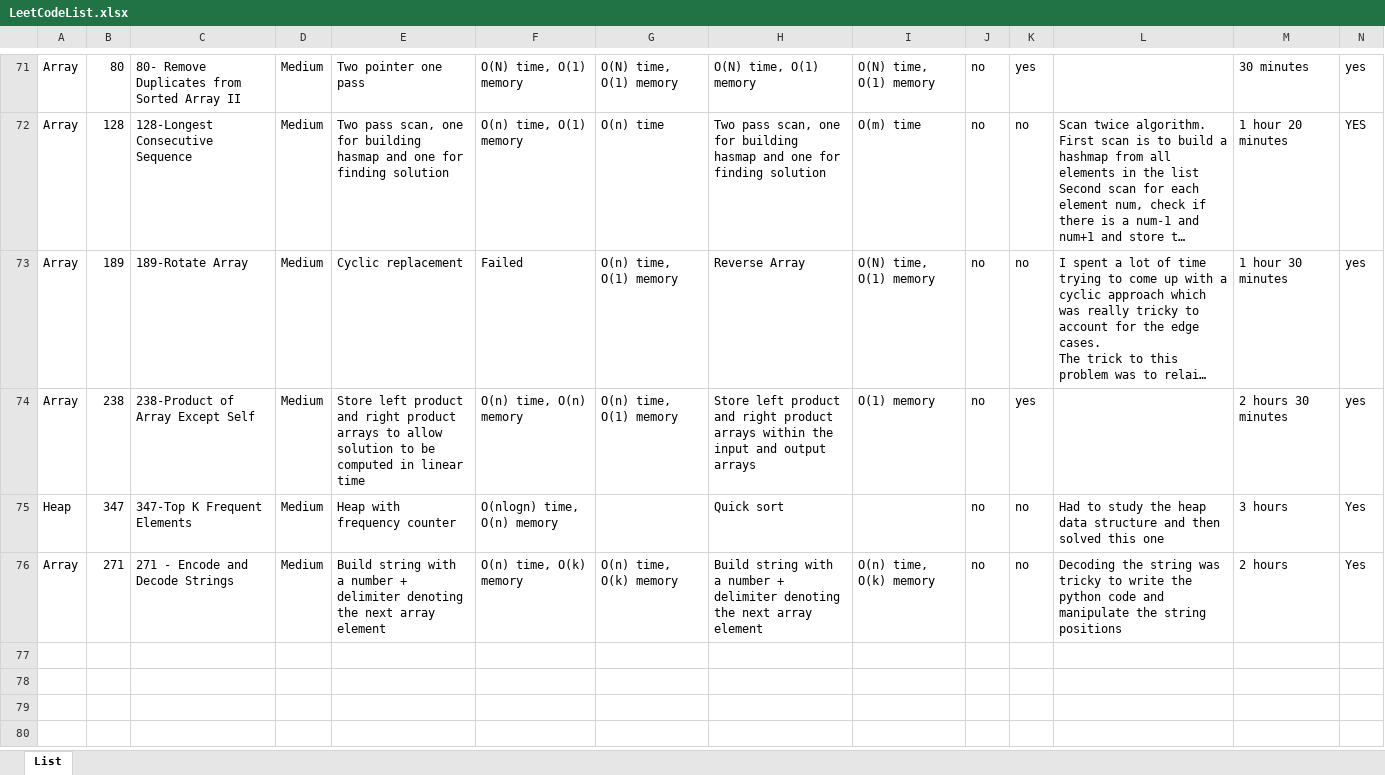
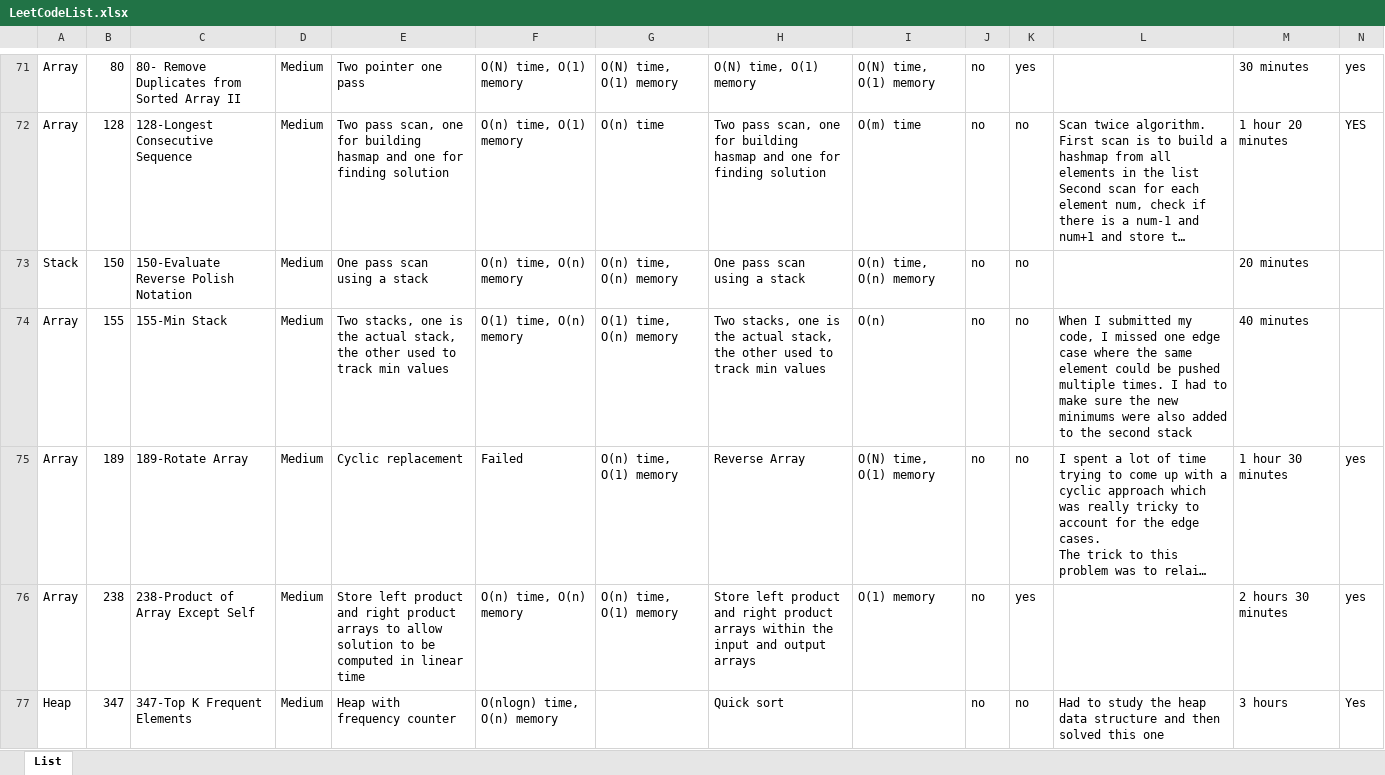
Before and after one commit to nickroxcks/Algorithm_DataStructure_Problems, an Excel workbook: LeetCodeList.xlsx, sheet List, drawn as a sheet; only a part is shown, gaps mark what is left out; the shorter side is filled out with more unchanged rows; long unchanged cells end in …; values as stored, in another font and other column widths than the file's, no borders; table styles not drawn; rows hold the shown columns only; the diff covers the shown part only; the diff names each change by its address in the sheet, - before the commit and + after, or states it on an @@ line.

```diff
--- a/LeetCodeList.xlsx (sheet List)
+++ b/LeetCodeList.xlsx (sheet List)
+row 73: Stack | 150 | 150-Evaluate Reverse Polish Notation | Medium | One pass scan using a stack | O(n) time, O(n) memory | O(n) time, O(n) memory | One pass scan using a stack | O(n) time, O(n) memory | no | no |  | 20 minutes
+row 74: Array | 155 | 155-Min Stack | Medium | Two stacks, one is the actual stack, the other used to track min values | O(1) time, O(n) memory | O(1) time, O(n) memory | Two stacks, one is the actual stack, the other used to track min values | O(n) | no | no | When I submitted my code, I missed one edge case where the same element could be pushed multiple times. I had to make sure the new minimums were also added to the second stack | 40 minutes
```
Also changed, not shown: 1 added row elsewhere in this sheet, 1 other file.
